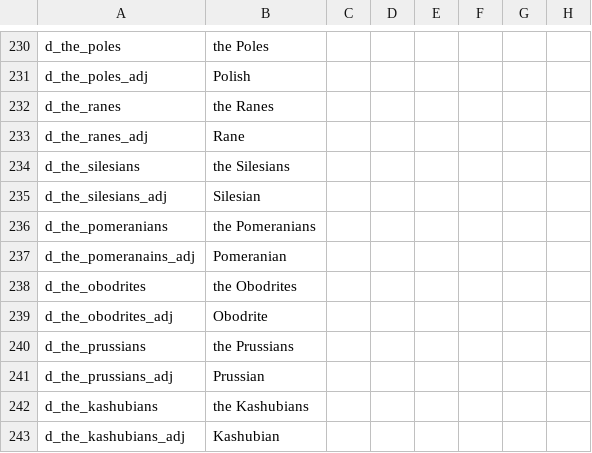
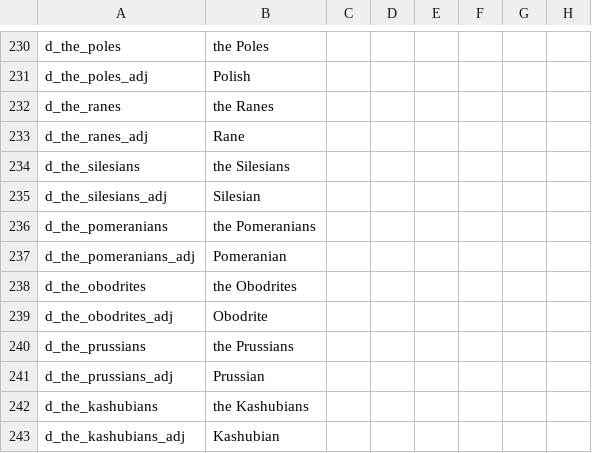
Before and after one commit to darkgamma/erebos-mod, a CSV file: localisation/titles.csv, drawn as a sheet; only a part is shown, gaps mark what is left out; the diff names each change by its address in the sheet, - before the commit and + after, or states it on an @@ line.

```diff
--- a/localisation/titles.csv
+++ b/localisation/titles.csv
-A237: d_the_pomeranains_adj
+A237: d_the_pomeranians_adj
```
Also changed, not shown: localisation/Cultures.csv, 28 other files.
